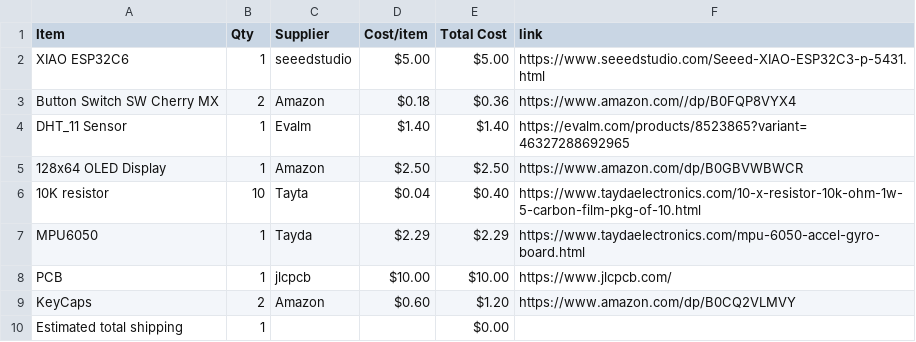
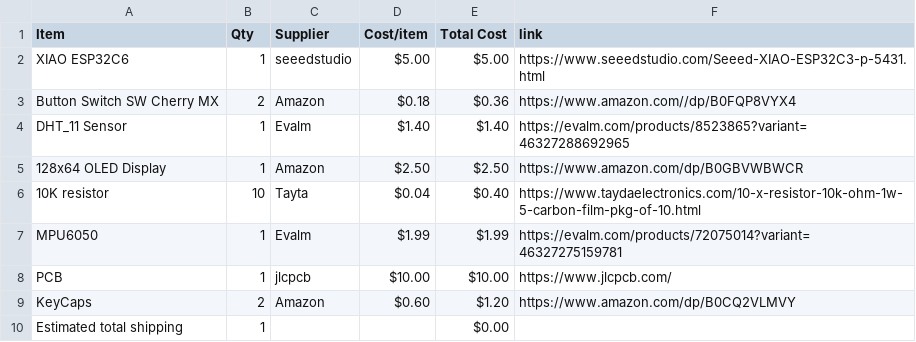
Before and after one commit to Lumpkinn/Starbie-Lumpkinn, a CSV file: BOM.csv, drawn as a sheet.

Commit message:
Sync Starbie from Half Life

```diff
--- a/BOM.csv
+++ b/BOM.csv
@@ -6,3 +6,3 @@ DHT_11 Sensor,1,Evalm,$1.40,$1.40,https://evalm.com/products/8523865?variant=463
 10K resistor,10,Tayta,$0.04,$0.40,https://www.taydaelectronics.com/10-x-resistor-10k-ohm-1w-5-carbon-film-pkg-of-10.html
-MPU6050,1,Tayda,$2.29,$2.29,https://www.taydaelectronics.com/mpu-6050-accel-gyro-board.html
+MPU6050,1,Evalm,$1.99,$1.99,https://evalm.com/products/72075014?variant=46327275159781
 PCB,1,jlcpcb,$10.00,$10.00,https://www.jlcpcb.com/
```
